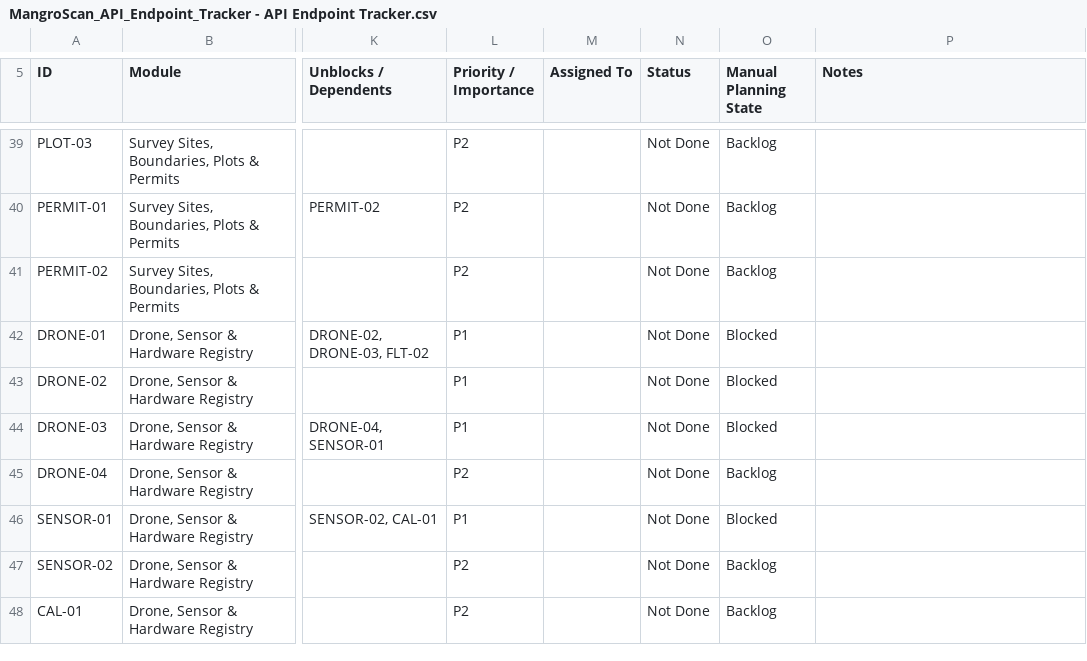
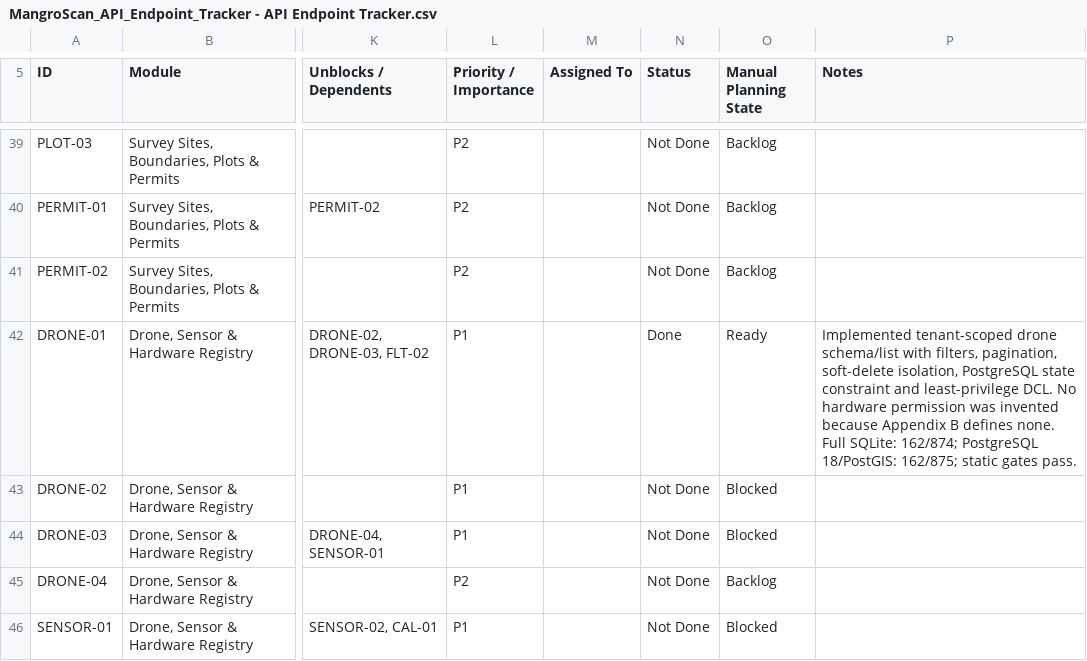
Before and after one commit to earljohnestandarte/MangroScan-API, a CSV file: docs/MangroScan_API_Endpoint_Tracker - API Endpoint Tracker.csv, drawn as a sheet; only a part is shown, gaps mark what is left out; the shorter side is filled out with more unchanged rows; the diff names each change by its address in the sheet, - before the commit and + after, or states it on an @@ line.

Commit message:
feat(DRONE-01): add scoped drone listing

```diff
--- a/docs/MangroScan_API_Endpoint_Tracker - API Endpoint Tracker.csv
+++ b/docs/MangroScan_API_Endpoint_Tracker - API Endpoint Tracker.csv
-N42 (Status): Not Done
+N42 (Status): Done
-O42 (Manual Planning State): Blocked
+O42 (Manual Planning State): Ready
-P42 (Notes): (empty)
+P42 (Notes): Implemented tenant-scoped drone schema/list with filters, pagination, soft-delete isolation, PostgreSQL state constraint and least-privilege DCL. No hardware permission was invented because Appendix B defines none. Full SQLite: 162/874; PostgreSQL 18/PostGIS: 162/875; static gates pass.
```
Also changed, not shown: 10 other files.
